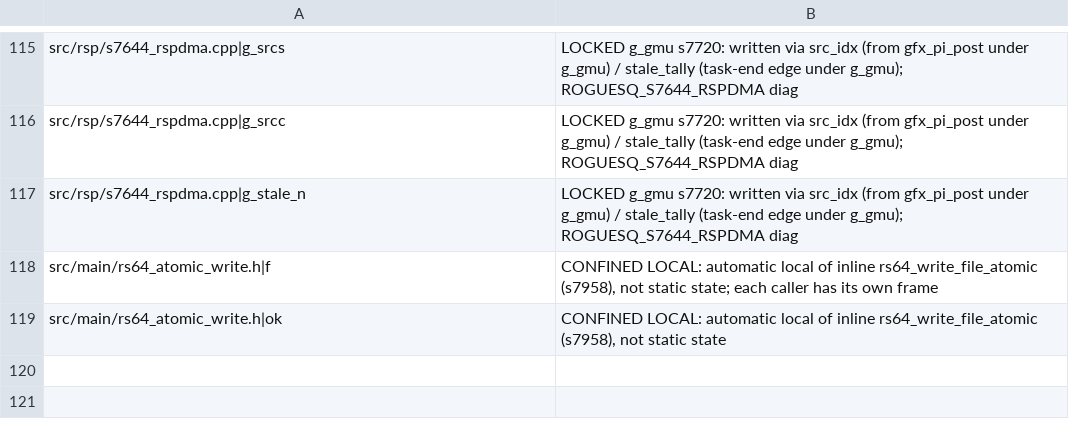
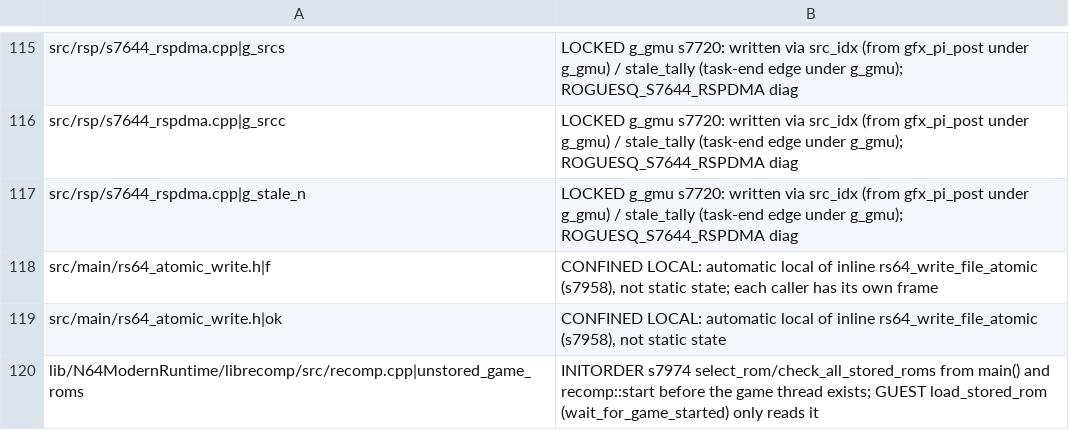
Before and after one commit to fyreatwill/RogueSquadron64Recomp, a TSV file: tools/s7384_static_reviewed.tsv, drawn as a sheet; only a part is shown, gaps mark what is left out.

```diff
--- a/tools/s7384_static_reviewed.tsv
+++ b/tools/s7384_static_reviewed.tsv
@@ -119 +119,2 @@ src/main/rs64_atomic_write.h|f	CONFINED LOCAL: automatic local of inline rs64_wr
 src/main/rs64_atomic_write.h|ok	CONFINED LOCAL: automatic local of inline rs64_write_file_atomic (s7958), not static state
+lib/N64ModernRuntime/librecomp/src/recomp.cpp|unstored_game_roms	INITORDER s7974 select_rom/check_all_stored_roms from main() and recomp::start before the game thread exists; GUEST load_stored_rom (wait_for_game_started) only reads it
```
Also changed, not shown: tools/s7375_nolock_reviewed.tsv, 7 other files.
